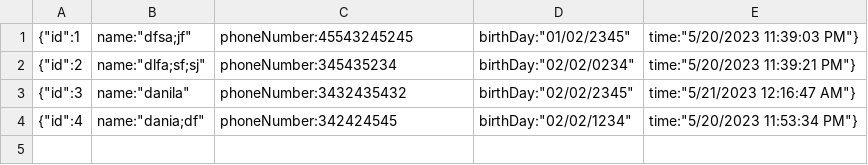
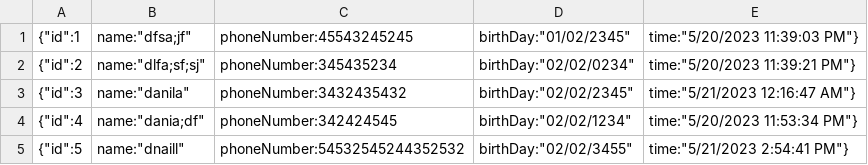
Before and after one commit to Danial-Motevali/Maktab97_DanialMotevali_HW4, a CSV file: HW4/FileDataStorage.csv, drawn as a sheet; the diff names each change by its address in the sheet, - before the commit and + after, or states it on an @@ line.

```diff
--- a/HW4/FileDataStorage.csv
+++ b/HW4/FileDataStorage.csv
+row 5: {"id":5 | name:"dnaill" | phoneNumber:54532545244352532 | birthDay:"02/02/3455" | time:"5/21/2023 2:54:41 PM"}
```
Also changed, not shown: 1 other file.
